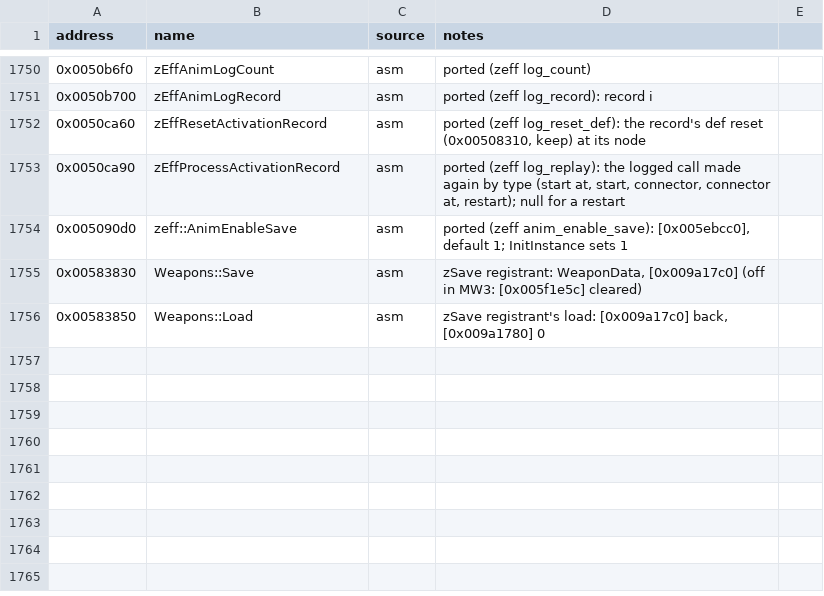
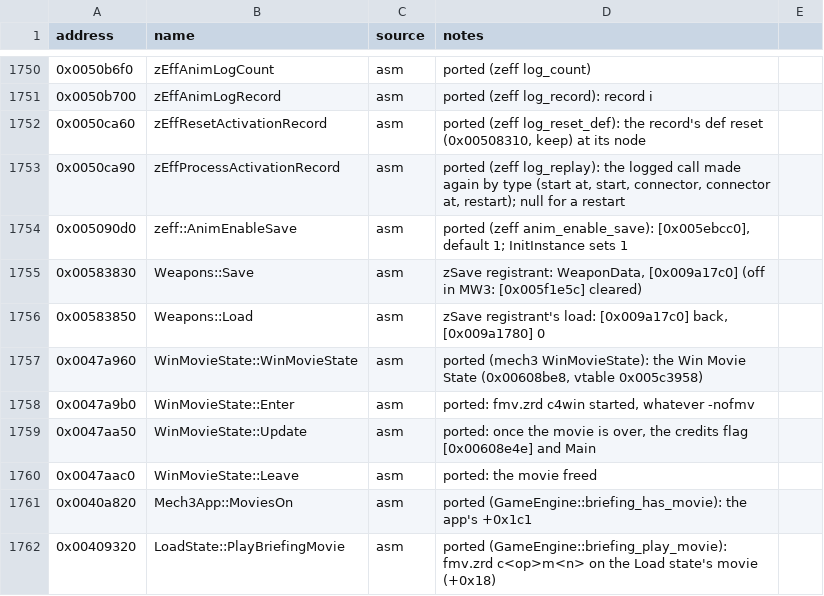
Before and after one commit to telltaleatheist/mw3-re, a CSV file: docs/symbols.csv, drawn as a sheet; only a part is shown, gaps mark what is left out; the diff names each change by its address in the sheet, - before the commit and + after, or states it on an @@ line.

Commit message:
Item 8: an operation's end and the campaign's
The Win Movie State (0x47a960..0x47aac0): c4win started, then the credits
flag and Main once it is over; the debriefing's CONTINUE after Op 4
Mission 6 reaches it through replace_state_at. The Load state's briefing
movie (0x40a820, 0x409320: fmv.zrd c<op>m<n>), an operation's opener at its
first mission; no movie plays until zFMV. Headless: c1m4 won -> c2m1's
briefing with the field bases back at 3, the movies asked for; Op 4
Mission 6 -> c4win, Main, Credits. Live (opcheck.py, --verbose states):
5/5. Breaks 5/5 headless.

```diff
--- a/docs/symbols.csv
+++ b/docs/symbols.csv
+row 1757: 0x0047a960 | WinMovieState::WinMovieState | asm | ported (mech3 WinMovieState): the Win Movie State (0x00608be8, vtable 0x005c3958)
+row 1758: 0x0047a9b0 | WinMovieState::Enter | asm | ported: fmv.zrd c4win started, whatever -nofmv
+row 1759: 0x0047aa50 | WinMovieState::Update | asm | ported: once the movie is over, the credits flag [0x00608e4e] and Main
+row 1760: 0x0047aac0 | WinMovieState::Leave | asm | ported: the movie freed
+row 1761: 0x0040a820 | Mech3App::MoviesOn | asm | ported (GameEngine::briefing_has_movie): the app's +0x1c1
+row 1762: 0x00409320 | LoadState::PlayBriefingMovie | asm | ported (GameEngine::briefing_play_movie): fmv.zrd c<op>m<n> on the Load state's movie (+0x18)
```
Also changed, not shown: 14 other files.
